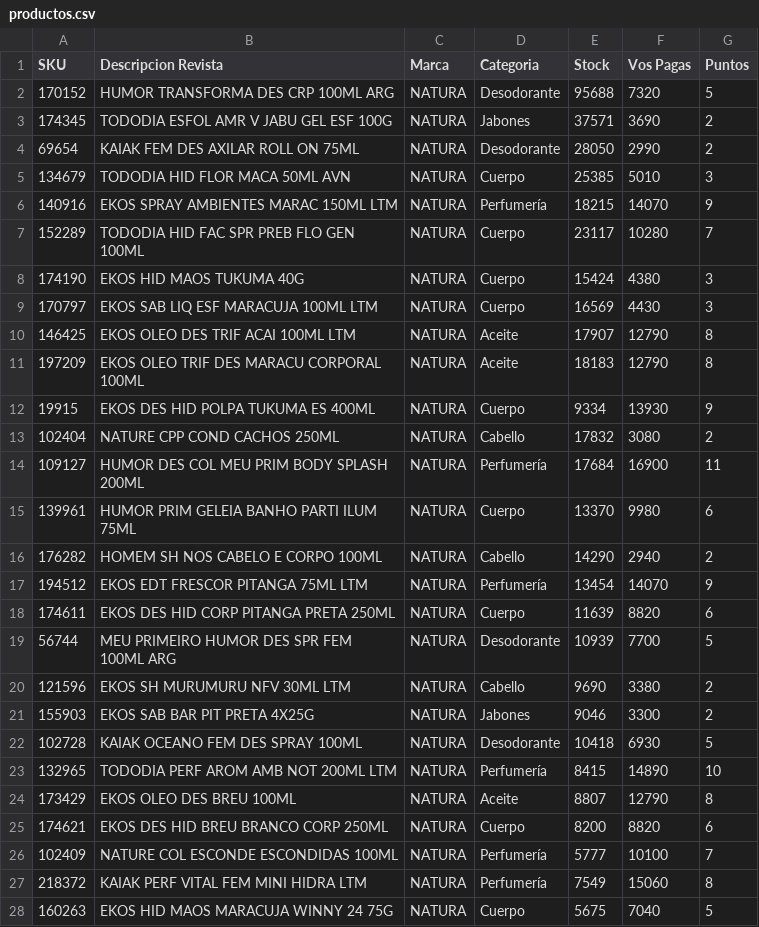
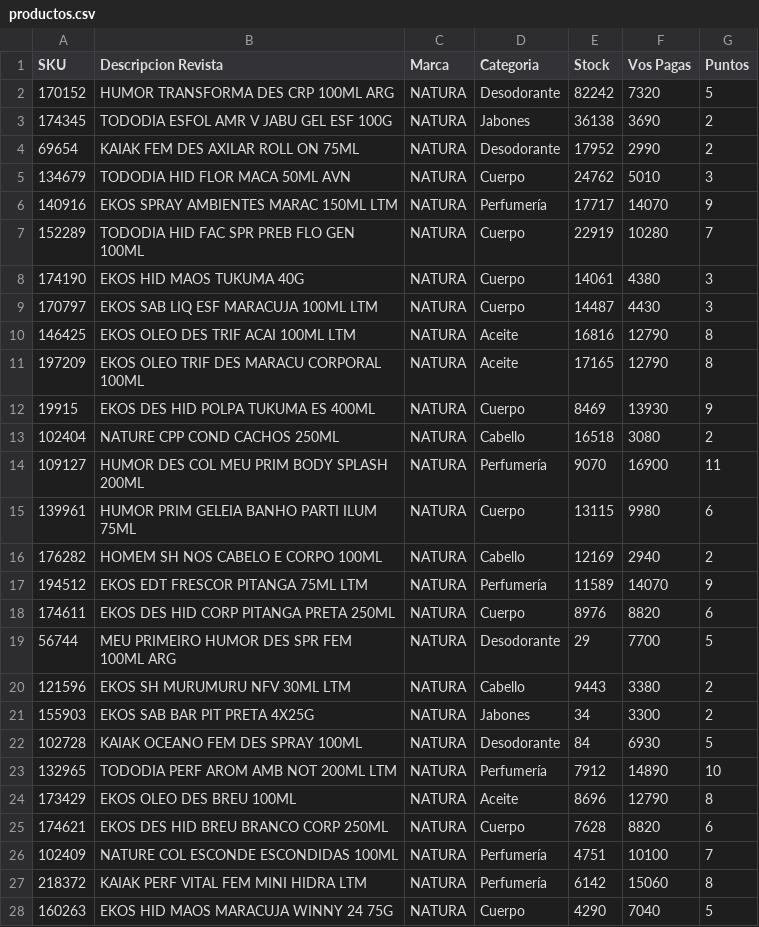
Before and after one commit to pablorouco-ux/Site_Flash_Sale, a CSV file: productos.csv, drawn as a sheet; only a part is shown; the diff covers the shown part only.

Commit message:
Actualizacion de catalogo y stock

```diff
--- a/productos.csv
+++ b/productos.csv
@@ -1,28 +1,28 @@
 SKU,Descripcion Revista,Marca,Categoria,Stock,Vos Pagas,Puntos
-170152,HUMOR TRANSFORMA DES CRP 100ML ARG,NATURA,Desodorante,95688,7320,5
-174345,TODODIA ESFOL AMR V JABU GEL ESF 100G,NATURA,Jabones,37571,3690,2
-69654,KAIAK FEM DES AXILAR ROLL ON 75ML,NATURA,Desodorante,28050,2990,2
-134679,TODODIA HID FLOR MACA 50ML AVN,NATURA,Cuerpo,25385,5010,3
-140916,EKOS  SPRAY AMBIENTES MARAC 150ML LTM,NATURA,Perfumería,18215,14070,9
-152289,TODODIA HID FAC SPR PREB FLO GEN 100ML,NATURA,Cuerpo,23117,10280,7
-174190,EKOS HID MAOS TUKUMA 40G,NATURA,Cuerpo,15424,4380,3
-170797,EKOS SAB LIQ ESF MARACUJA 100ML LTM,NATURA,Cuerpo,16569,4430,3
-146425,EKOS OLEO DES TRIF ACAI 100ML LTM,NATURA,Aceite,17907,12790,8
-197209,EKOS OLEO TRIF DES MARACU CORPORAL 100ML,NATURA,Aceite,18183,12790,8
-19915,EKOS DES HID POLPA TUKUMA ES 400ML,NATURA,Cuerpo,9334,13930,9
-102404,NATURE CPP COND CACHOS 250ML,NATURA,Cabello,17832,3080,2
-109127,HUMOR DES COL MEU PRIM BODY SPLASH 200ML,NATURA,Perfumería,17684,16900,11
-139961,HUMOR PRIM GELEIA BANHO PARTI ILUM 75ML,NATURA,Cuerpo,13370,9980,6
-176282,HOMEM SH NOS CABELO E CORPO 100ML,NATURA,Cabello,14290,2940,2
-194512,EKOS EDT FRESCOR PITANGA 75ML LTM,NATURA,Perfumería,13454,14070,9
-174611,EKOS DES HID CORP PITANGA PRETA 250ML,NATURA,Cuerpo,11639,8820,6
-56744,MEU PRIMEIRO HUMOR DES SPR FEM 100ML ARG,NATURA,Desodorante,10939,7700,5
-121596,EKOS SH MURUMURU NFV 30ML LTM,NATURA,Cabello,9690,3380,2
-155903,EKOS SAB BAR PIT PRETA 4X25G,NATURA,Jabones,9046,3300,2
-102728,KAIAK OCEANO FEM DES SPRAY 100ML,NATURA,Desodorante,10418,6930,5
-132965,TODODIA PERF AROM AMB NOT 200ML LTM,NATURA,Perfumería,8415,14890,10
-173429,EKOS OLEO DES BREU 100ML,NATURA,Aceite,8807,12790,8
-174621,EKOS DES HID BREU BRANCO CORP 250ML,NATURA,Cuerpo,8200,8820,6
-102409,NATURE COL ESCONDE ESCONDIDAS 100ML,NATURA,Perfumería,5777,10100,7
-218372,KAIAK PERF VITAL FEM MINI HIDRA LTM,NATURA,Perfumería,7549,15060,8
-160263,EKOS HID MAOS MARACUJA WINNY 24 75G,NATURA,Cuerpo,5675,7040,5
+170152,HUMOR TRANSFORMA DES CRP 100ML ARG,NATURA,Desodorante,82242,7320,5
+174345,TODODIA ESFOL AMR V JABU GEL ESF 100G,NATURA,Jabones,36138,3690,2
+69654,KAIAK FEM DES AXILAR ROLL ON 75ML,NATURA,Desodorante,17952,2990,2
+134679,TODODIA HID FLOR MACA 50ML AVN,NATURA,Cuerpo,24762,5010,3
+140916,EKOS  SPRAY AMBIENTES MARAC 150ML LTM,NATURA,Perfumería,17717,14070,9
+152289,TODODIA HID FAC SPR PREB FLO GEN 100ML,NATURA,Cuerpo,22919,10280,7
+174190,EKOS HID MAOS TUKUMA 40G,NATURA,Cuerpo,14061,4380,3
+170797,EKOS SAB LIQ ESF MARACUJA 100ML LTM,NATURA,Cuerpo,14487,4430,3
+146425,EKOS OLEO DES TRIF ACAI 100ML LTM,NATURA,Aceite,16816,12790,8
+197209,EKOS OLEO TRIF DES MARACU CORPORAL 100ML,NATURA,Aceite,17165,12790,8
+19915,EKOS DES HID POLPA TUKUMA ES 400ML,NATURA,Cuerpo,8469,13930,9
+102404,NATURE CPP COND CACHOS 250ML,NATURA,Cabello,16518,3080,2
+109127,HUMOR DES COL MEU PRIM BODY SPLASH 200ML,NATURA,Perfumería,9070,16900,11
+139961,HUMOR PRIM GELEIA BANHO PARTI ILUM 75ML,NATURA,Cuerpo,13115,9980,6
+176282,HOMEM SH NOS CABELO E CORPO 100ML,NATURA,Cabello,12169,2940,2
+194512,EKOS EDT FRESCOR PITANGA 75ML LTM,NATURA,Perfumería,11589,14070,9
+174611,EKOS DES HID CORP PITANGA PRETA 250ML,NATURA,Cuerpo,8976,8820,6
+56744,MEU PRIMEIRO HUMOR DES SPR FEM 100ML ARG,NATURA,Desodorante,29,7700,5
+121596,EKOS SH MURUMURU NFV 30ML LTM,NATURA,Cabello,9443,3380,2
+155903,EKOS SAB BAR PIT PRETA 4X25G,NATURA,Jabones,34,3300,2
+102728,KAIAK OCEANO FEM DES SPRAY 100ML,NATURA,Desodorante,84,6930,5
+132965,TODODIA PERF AROM AMB NOT 200ML LTM,NATURA,Perfumería,7912,14890,10
+173429,EKOS OLEO DES BREU 100ML,NATURA,Aceite,8696,12790,8
+174621,EKOS DES HID BREU BRANCO CORP 250ML,NATURA,Cuerpo,7628,8820,6
+102409,NATURE COL ESCONDE ESCONDIDAS 100ML,NATURA,Perfumería,4751,10100,7
+218372,KAIAK PERF VITAL FEM MINI HIDRA LTM,NATURA,Perfumería,6142,15060,8
+160263,EKOS HID MAOS MARACUJA WINNY 24 75G,NATURA,Cuerpo,4290,7040,5
```
Also changed, not shown: 50 edited cells elsewhere in this file.
